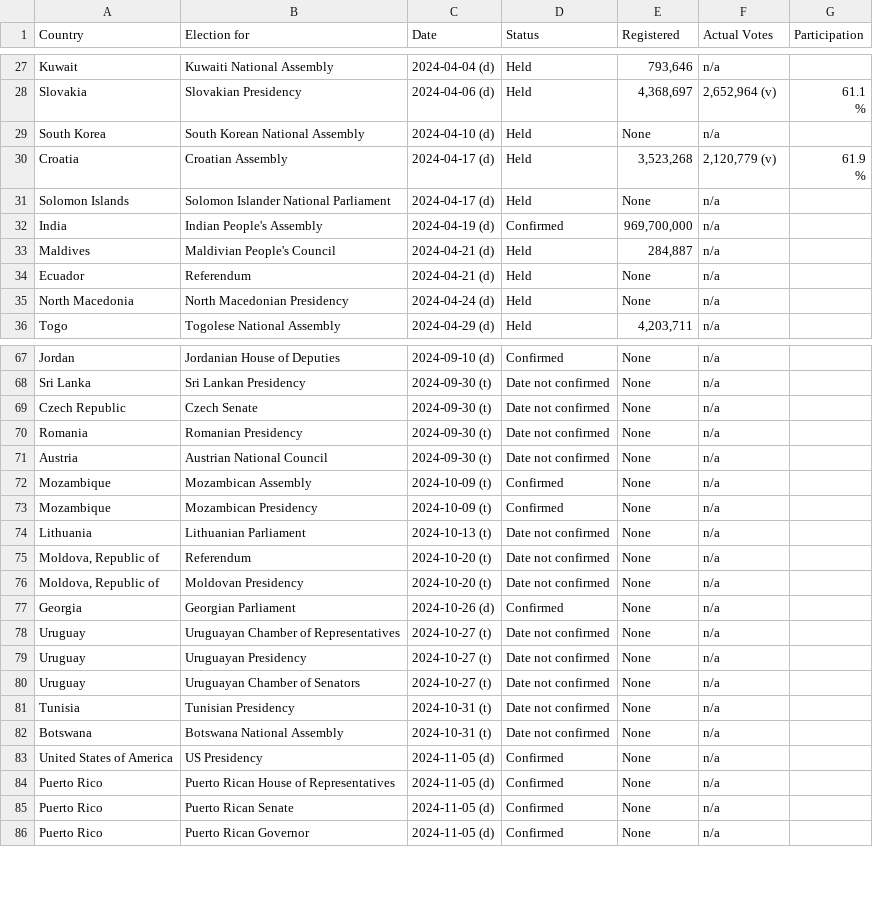
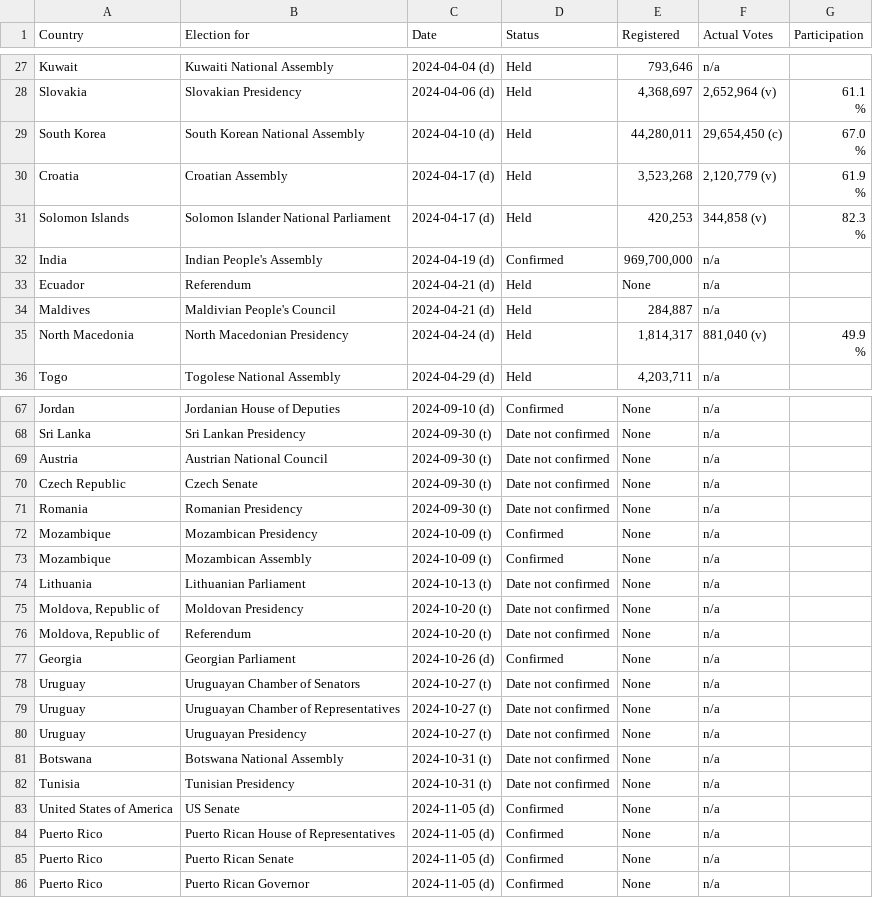
Before and after one commit to katrventura/elections-scraper, a CSV file: data.csv, drawn as a sheet; only a part is shown, gaps mark what is left out; the diff covers the shown part only.

```diff
--- a/data.csv
+++ b/data.csv
@@ -47,10 +47,13 @@ Slovakia,Slovakian Presidency,2024-04-06 (d),Held,"4,368,697","2,652,964  (v)","
                                         %"
-South Korea,South Korean National Assembly,2024-04-10 (d),Held,None,n/a,
+South Korea,South Korean National Assembly,2024-04-10 (d),Held,"44,280,011","29,654,450 (c)","67.0
+                                        %"
 Croatia,Croatian Assembly,2024-04-17 (d),Held,"3,523,268","2,120,779  (v)","61.9
                                         %"
-Solomon Islands,Solomon Islander National Parliament,2024-04-17 (d),Held,None,n/a,
+Solomon Islands,Solomon Islander National Parliament,2024-04-17 (d),Held,"420,253","344,858  (v)","82.3
+                                        %"
 India,Indian People's Assembly,2024-04-19 (d),Confirmed,"969,700,000",n/a,
+Ecuador,Referendum,2024-04-21 (d),Held,None,n/a,
 Maldives,Maldivian People's Council,2024-04-21 (d),Held,"284,887",n/a,
-Ecuador,Referendum,2024-04-21 (d),Held,None,n/a,
-North Macedonia,North Macedonian Presidency,2024-04-24 (d),Held,None,n/a,
+North Macedonia,North Macedonian Presidency,2024-04-24 (d),Held,"1,814,317","881,040  (v)","49.9
+                                        %"
 Togo,Togolese National Assembly,2024-04-29 (d),Held,"4,203,711",n/a,
@@ -88,17 +91,17 @@ Jordan,Jordanian House of Deputies,2024-09-10 (d),Confirmed,None,n/a,
 Sri Lanka,Sri Lankan Presidency,2024-09-30 (t),Date not confirmed,None,n/a,
+Austria,Austrian National Council,2024-09-30 (t),Date not confirmed,None,n/a,
 Czech Republic,Czech Senate,2024-09-30 (t),Date not confirmed,None,n/a,
 Romania,Romanian Presidency,2024-09-30 (t),Date not confirmed,None,n/a,
-Austria,Austrian National Council,2024-09-30 (t),Date not confirmed,None,n/a,
+Mozambique,Mozambican Presidency,2024-10-09 (t),Confirmed,None,n/a,
 Mozambique,Mozambican Assembly,2024-10-09 (t),Confirmed,None,n/a,
-Mozambique,Mozambican Presidency,2024-10-09 (t),Confirmed,None,n/a,
 Lithuania,Lithuanian Parliament,2024-10-13 (t),Date not confirmed,None,n/a,
+"Moldova, Republic of",Moldovan Presidency,2024-10-20 (t),Date not confirmed,None,n/a,
 "Moldova, Republic of",Referendum,2024-10-20 (t),Date not confirmed,None,n/a,
-"Moldova, Republic of",Moldovan Presidency,2024-10-20 (t),Date not confirmed,None,n/a,
 Georgia,Georgian Parliament,2024-10-26 (d),Confirmed,None,n/a,
+Uruguay,Uruguayan Chamber of Senators,2024-10-27 (t),Date not confirmed,None,n/a,
 Uruguay,Uruguayan Chamber of Representatives,2024-10-27 (t),Date not confirmed,None,n/a,
 Uruguay,Uruguayan Presidency,2024-10-27 (t),Date not confirmed,None,n/a,
-Uruguay,Uruguayan Chamber of Senators,2024-10-27 (t),Date not confirmed,None,n/a,
+Botswana,Botswana National Assembly,2024-10-31 (t),Date not confirmed,None,n/a,
 Tunisia,Tunisian Presidency,2024-10-31 (t),Date not confirmed,None,n/a,
-Botswana,Botswana National Assembly,2024-10-31 (t),Date not confirmed,None,n/a,
-United States of America,US Presidency,2024-11-05 (d),Confirmed,None,n/a,
+United States of America,US Senate,2024-11-05 (d),Confirmed,None,n/a,
 Puerto Rico,Puerto Rican House of Representatives,2024-11-05 (d),Confirmed,None,n/a,
```
Also changed, not shown: 10 moved rows elsewhere in this file.
